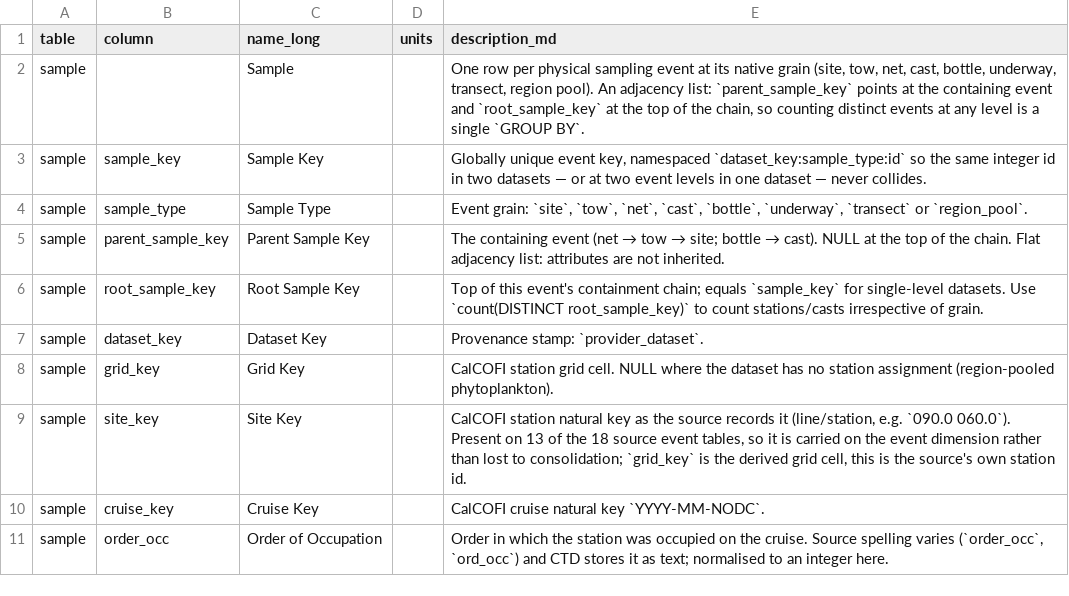
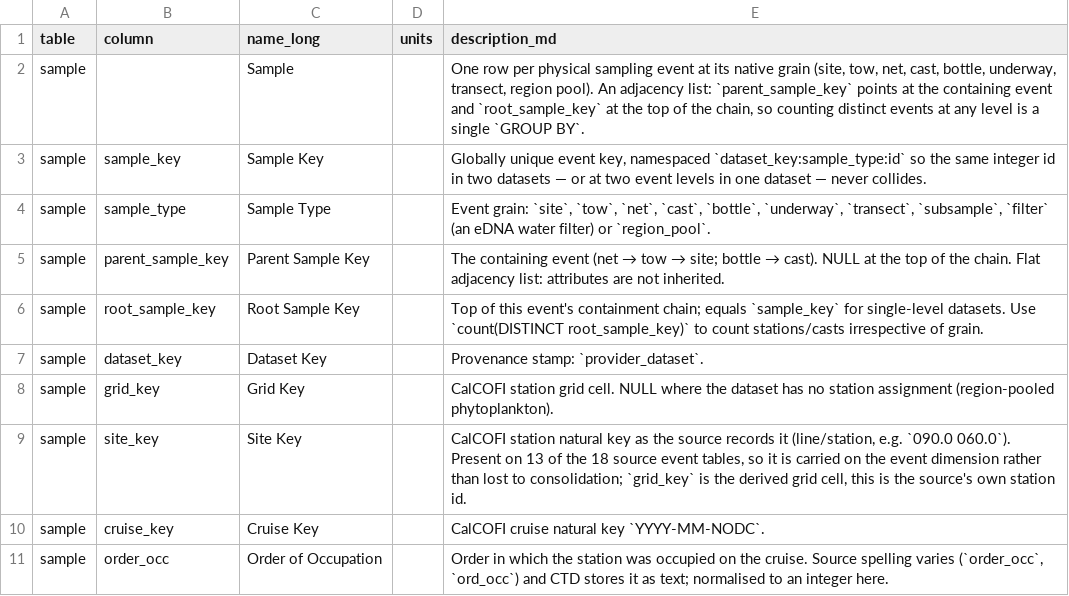
Before and after one commit to CalCOFI/workflows, a CSV file: metadata/core_dictionary.csv, drawn as a sheet; only a part is shown.

```diff
--- a/metadata/core_dictionary.csv
+++ b/metadata/core_dictionary.csv
@@ -3,3 +3,3 @@ sample,,Sample,,"One row per physical sampling event at its native grain (site,
 sample,sample_key,Sample Key,,"Globally unique event key, namespaced `dataset_key:sample_type:id` so the same integer id in two datasets — or at two event levels in one dataset — never collides."
-sample,sample_type,Sample Type,,"Event grain: `site`, `tow`, `net`, `cast`, `bottle`, `underway`, `transect` or `region_pool`."
+sample,sample_type,Sample Type,,"Event grain: `site`, `tow`, `net`, `cast`, `bottle`, `underway`, `transect`, `subsample`, `filter` (an eDNA water filter) or `region_pool`."
 sample,parent_sample_key,Parent Sample Key,,The containing event (net → tow → site; bottle → cast). NULL at the top of the chain. Flat adjacency list: attributes are not inherited.
```
Also changed, not shown: metadata/calcofi/2022-edna/flds_redefine.csv, metadata/calcofi/2022-edna/metadata_derived.csv, 9 other files.
